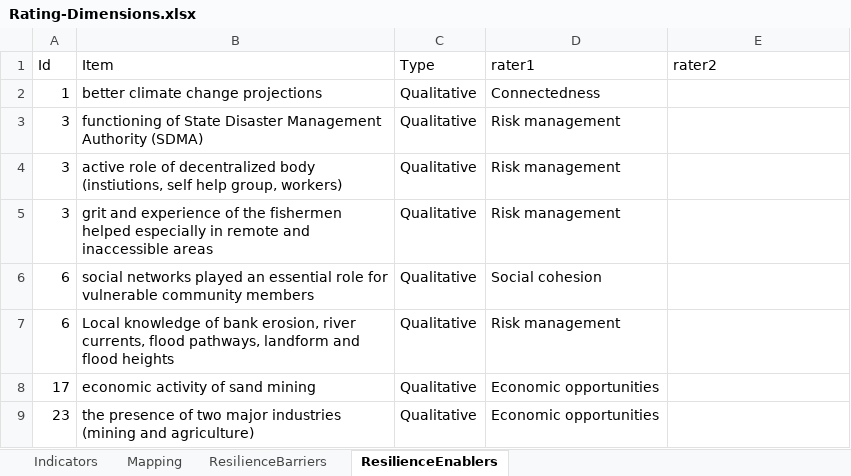
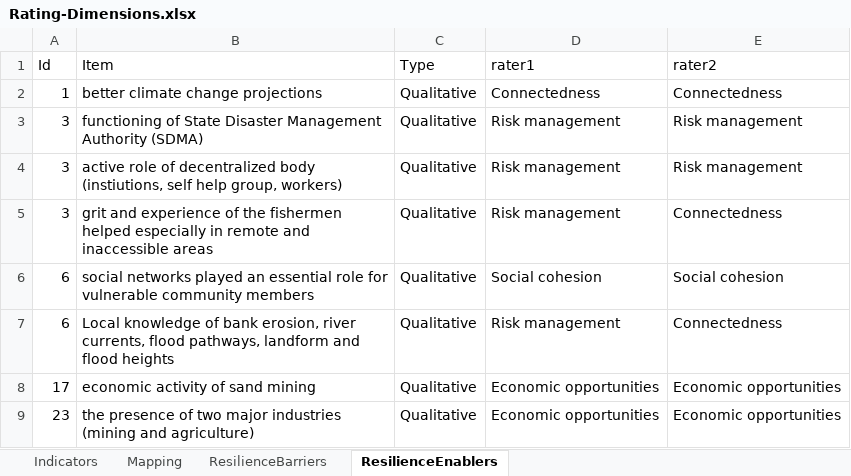
Before and after one commit to mbouzid/bibMining, an Excel workbook: data/Rating-Dimensions.xlsx, sheet ResilienceEnablers, drawn as a sheet; values as stored, in another font and other column widths than the file's, no borders; the diff names each change by its address in the sheet, - before the commit and + after, or states it on an @@ line.

Commit message:
Update inter-rater script

```diff
--- a/data/Rating-Dimensions.xlsx (sheet ResilienceEnablers)
+++ b/data/Rating-Dimensions.xlsx (sheet ResilienceEnablers)
-E2 (rater2): (empty)
+E2 (rater2): Connectedness
-E3:E4 (rater2): (empty)
+E3:E4 (rater2): Risk management
-E5 (rater2): (empty)
+E5 (rater2): Connectedness
-E6 (rater2): (empty)
+E6 (rater2): Social cohesion
-E7 (rater2): (empty)
+E7 (rater2): Connectedness
-E8:E9 (rater2): (empty)
+E8:E9 (rater2): Economic opportunities
```
Also changed, not shown: sheet Indicators, sheet ResilienceBarriers, 1 other file.
